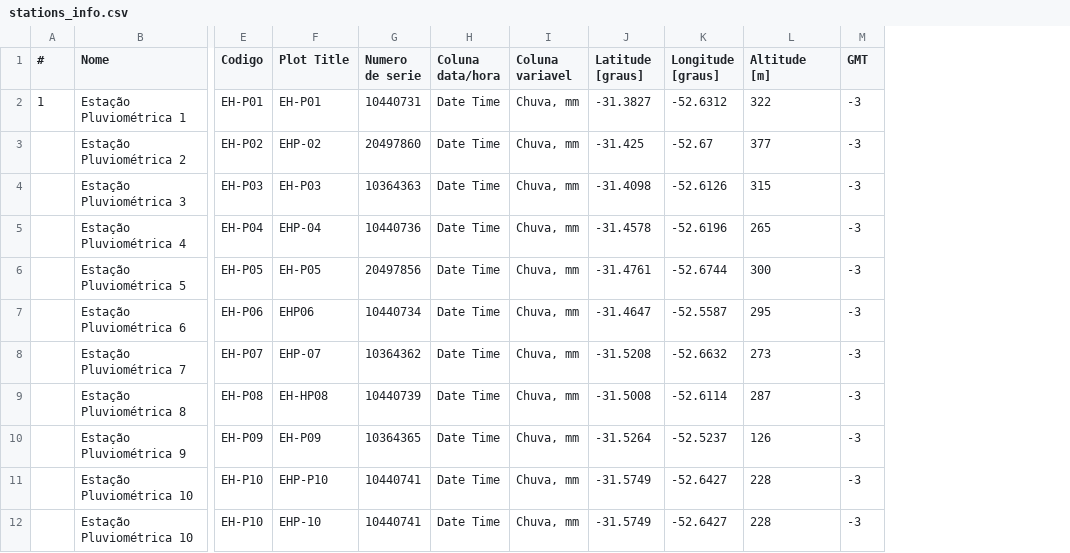
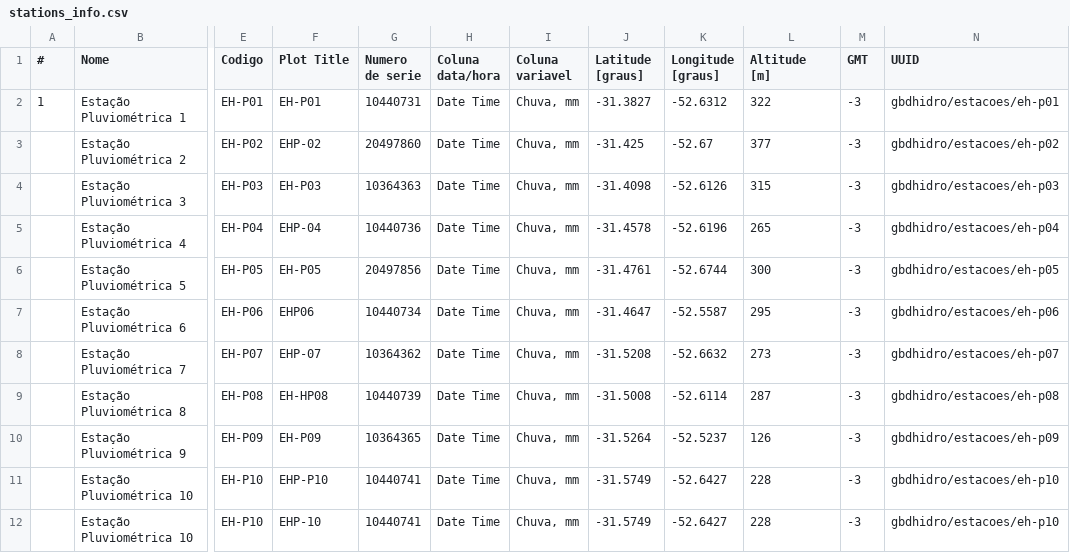
Before and after one commit to JairoRotava/gbdhidro, a CSV file: src/station_raw_to_netcdf/hobo_ua_003_64/stations_info.csv, drawn as a sheet; only a part is shown, gaps mark what is left out; the diff names each change by its address in the sheet, - before the commit and + after, or states it on an @@ line.

```diff
--- a/src/station_raw_to_netcdf/hobo_ua_003_64/stations_info.csv
+++ b/src/station_raw_to_netcdf/hobo_ua_003_64/stations_info.csv
+column N (UUID), rows 2-12: gbdhidro/estacoes/eh-p01 | gbdhidro/estacoes/eh-p02 | gbdhidro/estacoes/eh-p03 | gbdhidro/estacoes/eh-p04 | gbdhidro/estacoes/eh-p05 | gbdhidro/estacoes/eh-p06 | gbdhidro/estacoes/eh-p07 | gbdhidro/estacoes/eh-p08 | gbdhidro/estacoes/eh-p09 | gbdhidro/estacoes/eh-p10 | gbdhidro/estacoes/eh-p10
```
Also changed, not shown: 4 other files.
